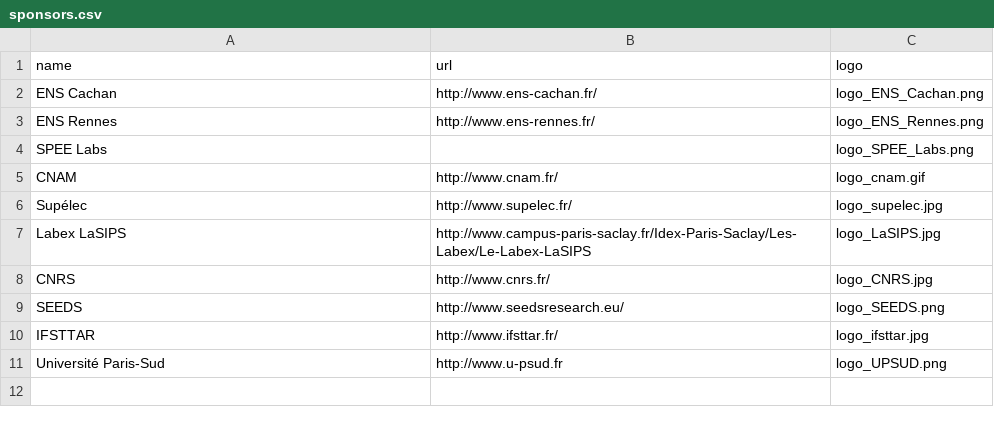
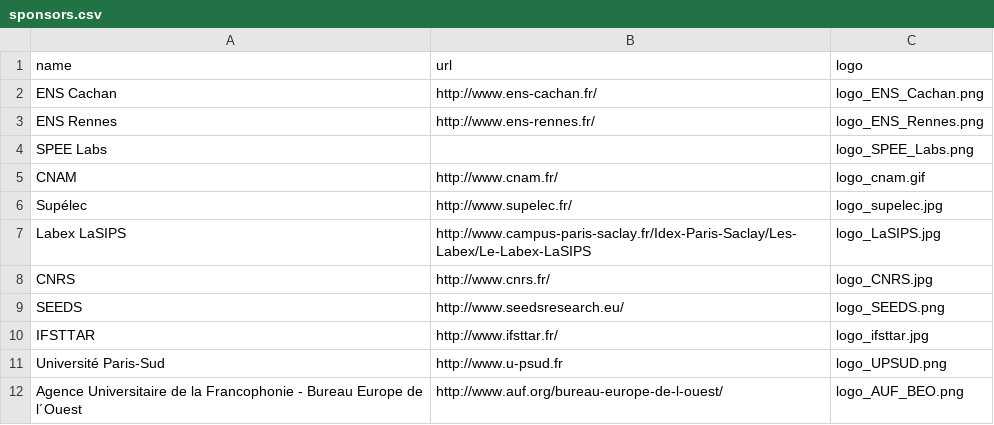
Before and after one commit to pierre-haessig/proceedings-generator, a CSV file: SGE2014_data/sponsors/sponsors.csv, drawn as a sheet; the diff names each change by its address in the sheet, - before the commit and + after, or states it on an @@ line.

Commit message:
add last sponsor (AUF), move templates, change URL

```diff
--- a/SGE2014_data/sponsors/sponsors.csv
+++ b/SGE2014_data/sponsors/sponsors.csv
+row 12: Agence Universitaire de la Francophonie - Bureau Europe de l´Ouest | http://www.auf.org/bureau-europe-de-l-ouest/ | logo_AUF_BEO.png
```
Also changed, not shown: 19 other files.
